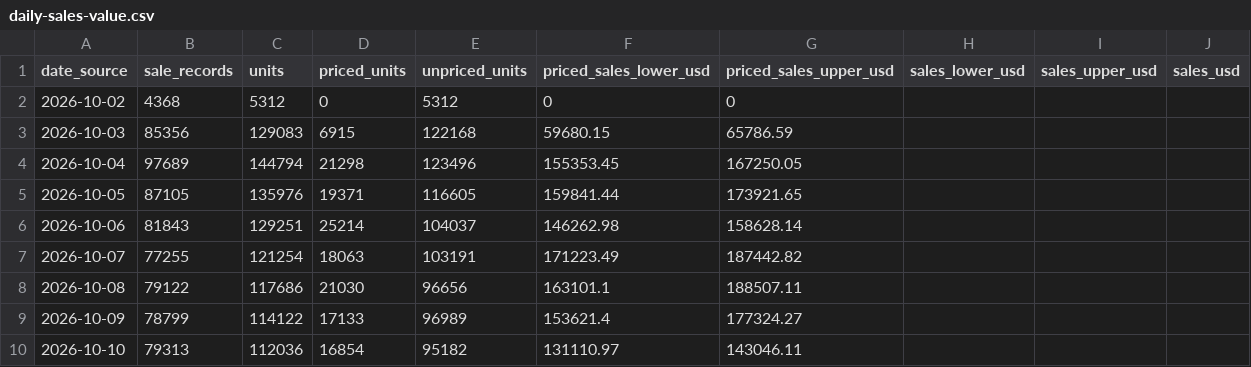
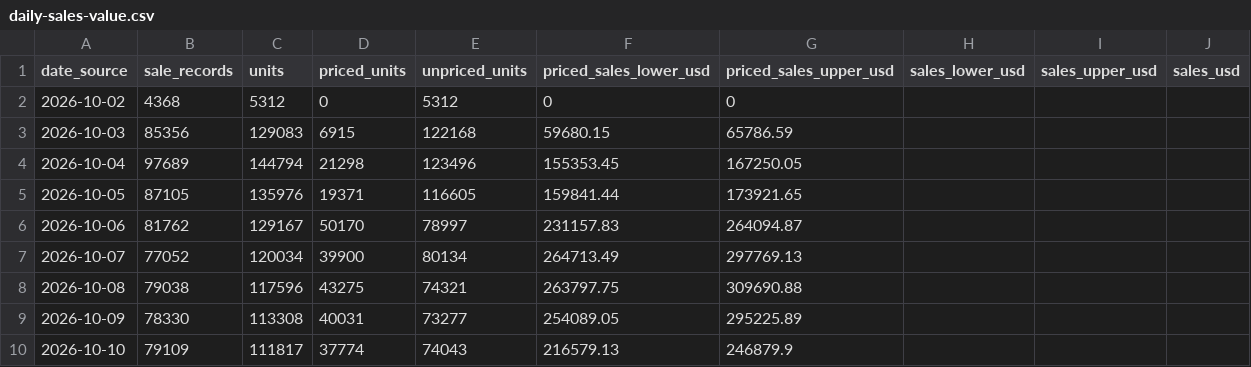
Before and after one commit to hanshanley/pokemon-tcg, a CSV file: reports/latest/daily-sales-value.csv, drawn as a sheet; only a part is shown; the diff covers the shown part only.

```diff
--- a/reports/latest/daily-sales-value.csv
+++ b/reports/latest/daily-sales-value.csv
@@ -5,6 +5,6 @@
 "2026-10-05","87105","135976","19371","116605","159841.44","173921.65","","",""
-"2026-10-06","81843","129251","25214","104037","146262.98","158628.14","","",""
-"2026-10-07","77255","121254","18063","103191","171223.49","187442.82","","",""
-"2026-10-08","79122","117686","21030","96656","163101.1","188507.11","","",""
-"2026-10-09","78799","114122","17133","96989","153621.4","177324.27","","",""
-"2026-10-10","79313","112036","16854","95182","131110.97","143046.11","","",""
+"2026-10-06","81762","129167","50170","78997","231157.83","264094.87","","",""
+"2026-10-07","77052","120034","39900","80134","264713.49","297769.13","","",""
+"2026-10-08","79038","117596","43275","74321","263797.75","309690.88","","",""
+"2026-10-09","78330","113308","40031","73277","254089.05","295225.89","","",""
+"2026-10-10","79109","111817","37774","74043","216579.13","246879.9","","",""
```
Also changed, not shown: 145 edited cells elsewhere in this file, reports/latest/daily-trading.csv, reports/latest/daily-volume.csv, 7 other files.
